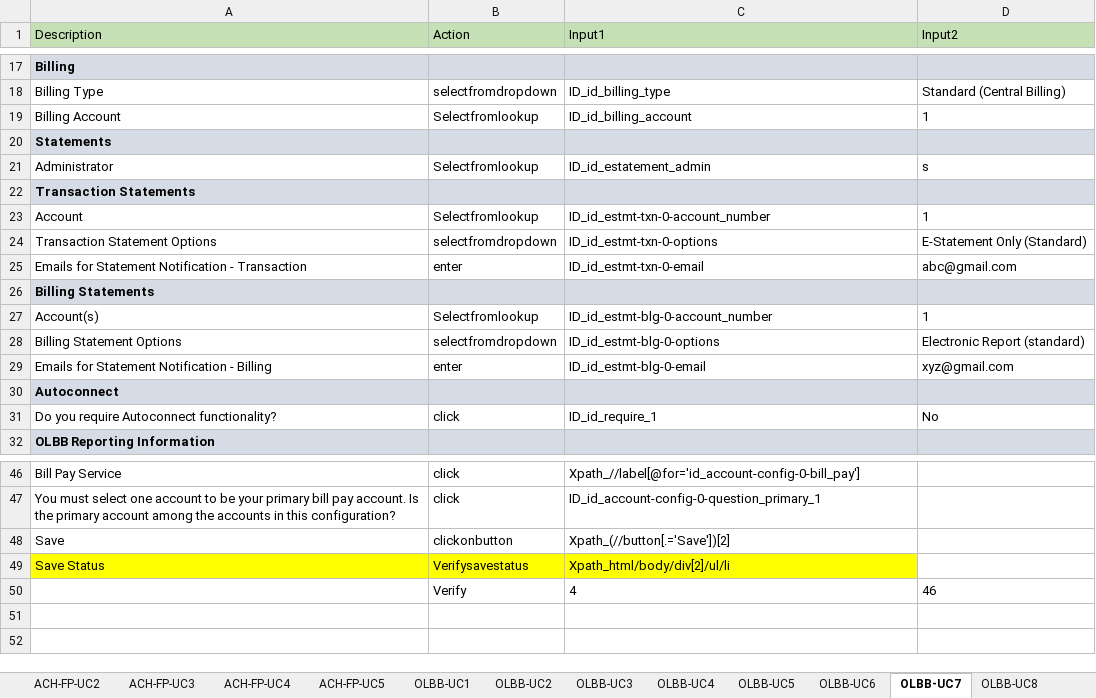
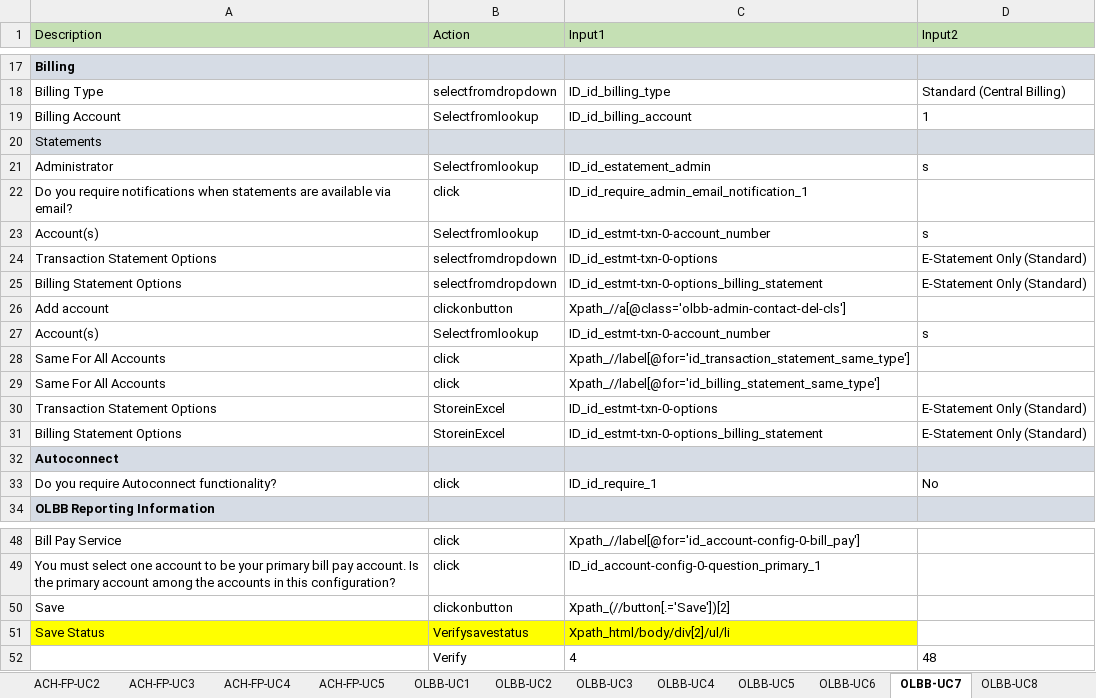
Before and after one commit to ESFAUTO/ESF-Automation, an Excel workbook: Excel/TestScenarios.xlsx, sheet OLBB-UC7, drawn as a sheet; only a part is shown, gaps mark what is left out; values as stored, in another font and other column widths than the file's, no borders; removed rows and columns are numbered as before the commit, all else as after; the diff names each change by its address in the sheet, - before the commit and + after, or states it on an @@ line.

```diff
--- a/Excel/TestScenarios.xlsx (sheet OLBB-UC7)
+++ b/Excel/TestScenarios.xlsx (sheet OLBB-UC7)
-A20 bold: on
+A20 bold: off
-row 22: Transaction Statements
+row 22: Do you require notifications when statements are available via email? | click | ID_id_require_admin_email_notification_1
-A23 (Description): Account
+A23 (Description): Account(s)
-D23 (Input2): 1
+D23 (Input2): s
-row 25: Emails for Statement Notification - Transaction | enter | ID_id_estmt-txn-0-email | abc@gmail.com
-row 26: Billing Statements
+row 25: Billing Statement Options | selectfromdropdown | ID_id_estmt-txn-0-options_billing_statement | E-Statement Only (Standard)
+row 26: Add account | clickonbutton | Xpath_//a[@class='olbb-admin-contact-del-cls']
-C27 (Input1): ID_id_estmt-blg-0-account_number
+C27 (Input1): ID_id_estmt-txn-0-account_number
-D27 (Input2): 1
+D27 (Input2): s
+row 28: Same For All Accounts | click | Xpath_//label[@for='id_transaction_statement_same_type']
+row 29: Same For All Accounts | click | Xpath_//label[@for='id_billing_statement_same_type']
+row 30: Transaction Statement Options | StoreinExcel | ID_id_estmt-txn-0-options | E-Statement Only (Standard)
-B31 (Action): selectfromdropdown
+B31 (Action): StoreinExcel
-C31 (Input1): ID_id_estmt-blg-0-options
+C31 (Input1): ID_id_estmt-txn-0-options_billing_statement
-D31 (Input2): Electronic Report (standard)
+D31 (Input2): E-Statement Only (Standard)
-row 29: Emails for Statement Notification - Billing | enter | ID_id_estmt-blg-0-email | xyz@gmail.com
-D52 (Input2): 46
+D52 (Input2): 48
```
Also changed, not shown: sheet OLBB-UC8, sheet OLBB-UC5, sheet OLBB-UC9, sheet OLBB-UC6, sheet OLBB-UC2, sheet OLBB-UC4, 3 more sheets, other sheet tabs, Excel/Controller.xlsx, Excel/storeandverify.xlsx, 11 other files.
